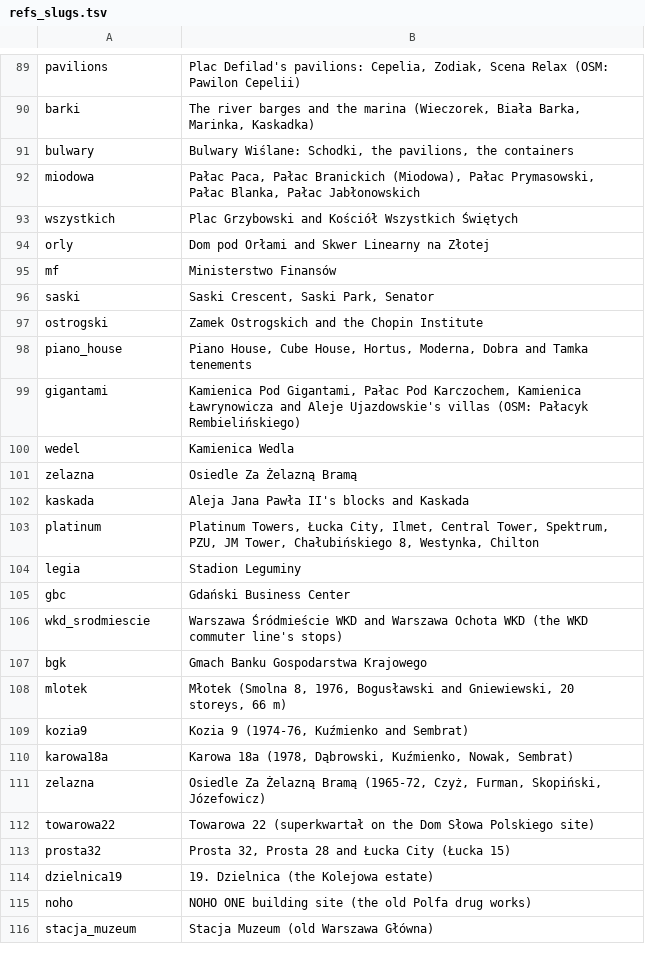
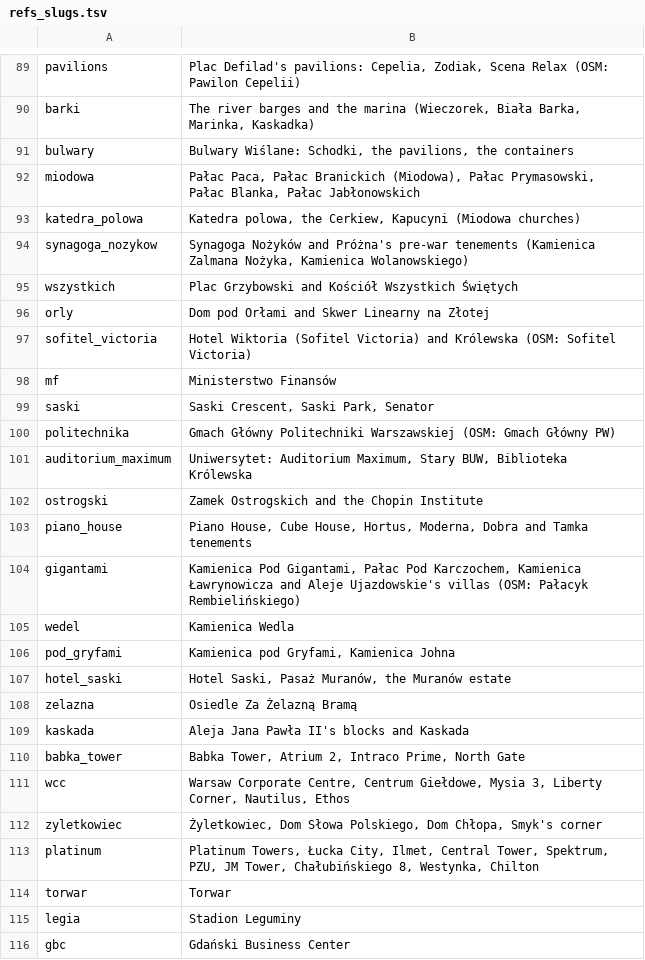
Before and after one commit to LubomirOlshansky/HotelWarszawianka, a TSV file: tools/refs_slugs.tsv, drawn as a sheet; only a part is shown, gaps mark what is left out; the shorter side is filled out with more unchanged rows; the diff covers the shown part only; the diff names each change by its address in the sheet, - before the commit and + after, or states it on an @@ line.

```diff
--- a/tools/refs_slugs.tsv
+++ b/tools/refs_slugs.tsv
+row 93: katedra_polowa | Katedra polowa, the Cerkiew, Kapucyni (Miodowa churches)
+row 94: synagoga_nozykow | Synagoga Nożyków and Próżna's pre-war tenements (Kamienica Zalmana Nożyka, Kamienica Wolanowskiego)
+row 97: sofitel_victoria | Hotel Wiktoria (Sofitel Victoria) and Królewska (OSM: Sofitel Victoria)
+row 100: politechnika | Gmach Główny Politechniki Warszawskiej (OSM: Gmach Główny PW)
+row 101: auditorium_maximum | Uniwersytet: Auditorium Maximum, Stary BUW, Biblioteka Królewska
+row 106: pod_gryfami | Kamienica pod Gryfami, Kamienica Johna
+row 107: hotel_saski | Hotel Saski, Pasaż Muranów, the Muranów estate
+row 110: babka_tower | Babka Tower, Atrium 2, Intraco Prime, North Gate
+row 111: wcc | Warsaw Corporate Centre, Centrum Giełdowe, Mysia 3, Liberty Corner, Nautilus, Ethos
+row 112: zyletkowiec | Żyletkowiec, Dom Słowa Polskiego, Dom Chłopa, Smyk's corner
+row 114: torwar | Torwar
```
Also changed, not shown: 3 added rows elsewhere in this file, 1 other file.
